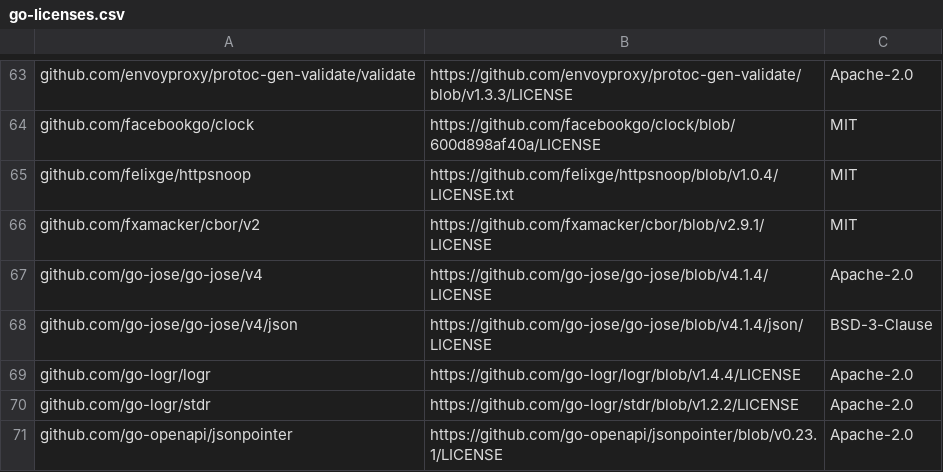
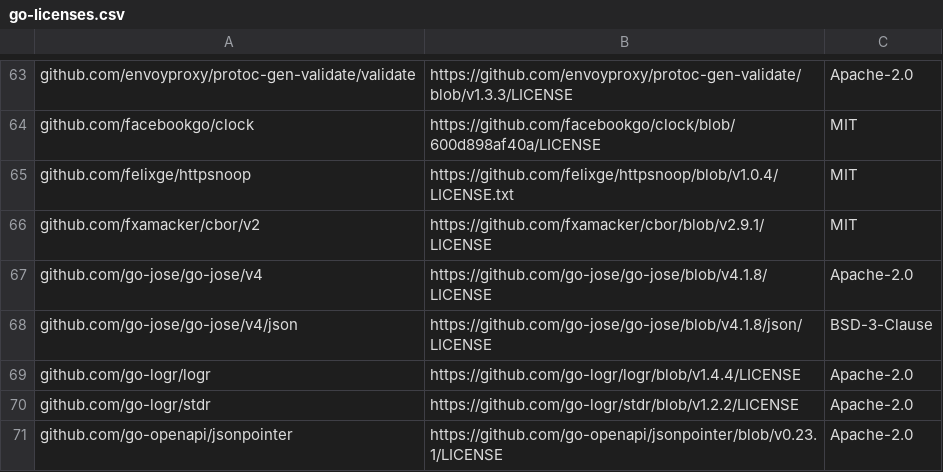
Before and after one commit to wso2/integration-workflow-runtime, a CSV file: third-party/go-licenses.csv, drawn as a sheet; only a part is shown, gaps mark what is left out.

Commit message:
build(deps): update go-jose to v4.1.8 for three security advisories

```diff
--- a/third-party/go-licenses.csv
+++ b/third-party/go-licenses.csv
@@ -66,4 +66,4 @@ github.com/felixge/httpsnoop,https://github.com/felixge/httpsnoop/blob/v1.0.4/LI
 github.com/fxamacker/cbor/v2,https://github.com/fxamacker/cbor/blob/v2.9.1/LICENSE,MIT
-github.com/go-jose/go-jose/v4,https://github.com/go-jose/go-jose/blob/v4.1.4/LICENSE,Apache-2.0
-github.com/go-jose/go-jose/v4/json,https://github.com/go-jose/go-jose/blob/v4.1.4/json/LICENSE,BSD-3-Clause
+github.com/go-jose/go-jose/v4,https://github.com/go-jose/go-jose/blob/v4.1.8/LICENSE,Apache-2.0
+github.com/go-jose/go-jose/v4/json,https://github.com/go-jose/go-jose/blob/v4.1.8/json/LICENSE,BSD-3-Clause
 github.com/go-logr/logr,https://github.com/go-logr/logr/blob/v1.4.4/LICENSE,Apache-2.0
```
Also changed, not shown: 2 other files.
